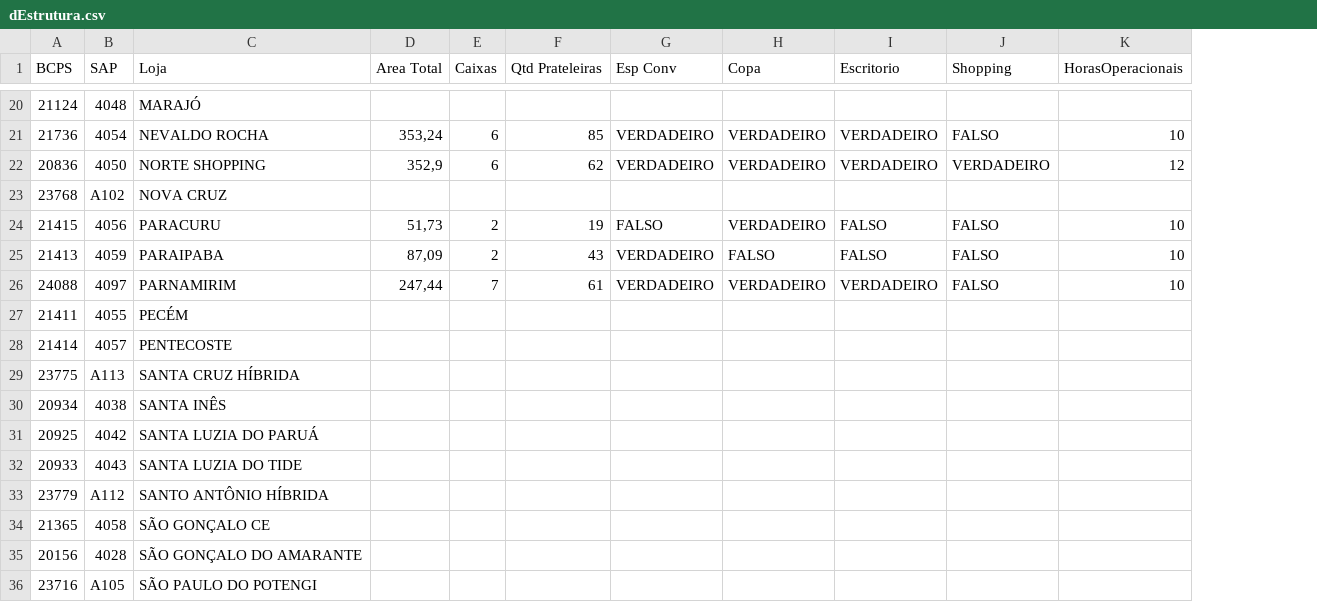
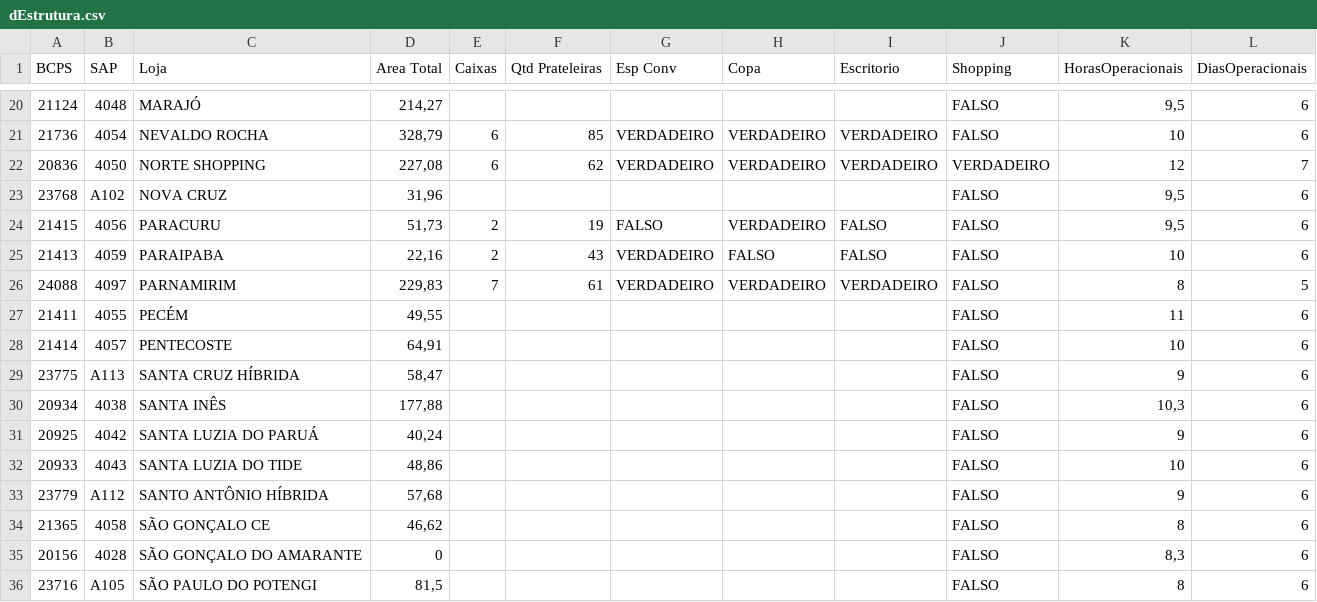
Before and after one commit to AnkierJ/CalculadoraDimensionamentoGentil, a CSV file: dEstrutura.csv, drawn as a sheet; only a part is shown, gaps mark what is left out; the diff covers the shown part only; the diff names each change by its address in the sheet, - before the commit and + after, or states it on an @@ line.

```diff
--- a/dEstrutura.csv
+++ b/dEstrutura.csv
+column L (DiasOperacionais), rows 20-36: 6 | 6 | 7 | 6 | 6 | 6 | 5 | 6 | 6 | 6 | 6 | 6 | 6 | 6 | 6 | 6 | 6
-D20 (Area Total): (empty)
+D20 (Area Total): 214,27
-J20 (Shopping): (empty)
+J20 (Shopping): FALSO
-K20 (HorasOperacionais): (empty)
+K20 (HorasOperacionais): 9,5
-D21 (Area Total): 353,24
+D21 (Area Total): 328,79
-D22 (Area Total): 352,9
+D22 (Area Total): 227,08
-D23 (Area Total): (empty)
+D23 (Area Total): 31,96
-J23 (Shopping): (empty)
+J23 (Shopping): FALSO
-K23 (HorasOperacionais): (empty)
+K23 (HorasOperacionais): 9,5
-K24 (HorasOperacionais): 10
+K24 (HorasOperacionais): 9,5
-D25 (Area Total): 87,09
+D25 (Area Total): 22,16
-D26 (Area Total): 247,44
+D26 (Area Total): 229,83
-K26 (HorasOperacionais): 10
+K26 (HorasOperacionais): 8
-D27 (Area Total): (empty)
+D27 (Area Total): 49,55
-J27:J36 (Shopping): (empty)
+J27:J36 (Shopping): FALSO
-K27 (HorasOperacionais): (empty)
+K27 (HorasOperacionais): 11
-D28 (Area Total): (empty)
+D28 (Area Total): 64,91
-K28 (HorasOperacionais): (empty)
+K28 (HorasOperacionais): 10
-D29 (Area Total): (empty)
+D29 (Area Total): 58,47
-K29 (HorasOperacionais): (empty)
+K29 (HorasOperacionais): 9
-D30 (Area Total): (empty)
+D30 (Area Total): 177,88
-K30 (HorasOperacionais): (empty)
+K30 (HorasOperacionais): 10,3
-D31 (Area Total): (empty)
+D31 (Area Total): 40,24
-K31 (HorasOperacionais): (empty)
+K31 (HorasOperacionais): 9
-D32 (Area Total): (empty)
+D32 (Area Total): 48,86
-K32 (HorasOperacionais): (empty)
+K32 (HorasOperacionais): 10
-D33 (Area Total): (empty)
+D33 (Area Total): 57,68
-K33 (HorasOperacionais): (empty)
+K33 (HorasOperacionais): 9
-D34 (Area Total): (empty)
+D34 (Area Total): 46,62
-K34 (HorasOperacionais): (empty)
+K34 (HorasOperacionais): 8
-D35 (Area Total): (empty)
+D35 (Area Total): 0
-K35 (HorasOperacionais): (empty)
+K35 (HorasOperacionais): 8,3
-D36 (Area Total): (empty)
+D36 (Area Total): 81,5
-K36 (HorasOperacionais): (empty)
+K36 (HorasOperacionais): 8
```
Also changed, not shown: 59 edited cells elsewhere in this file, 25 other files.
